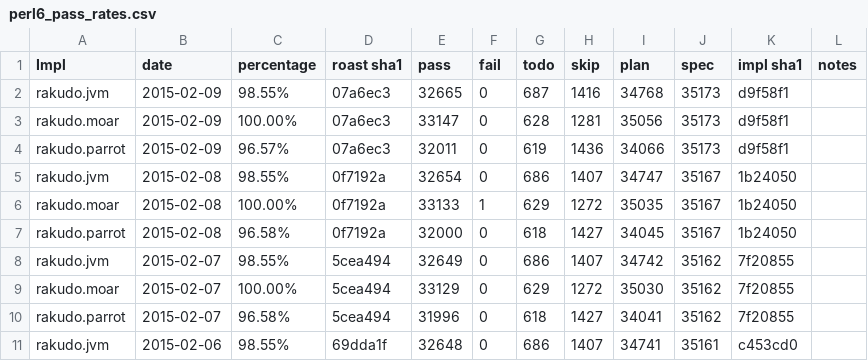
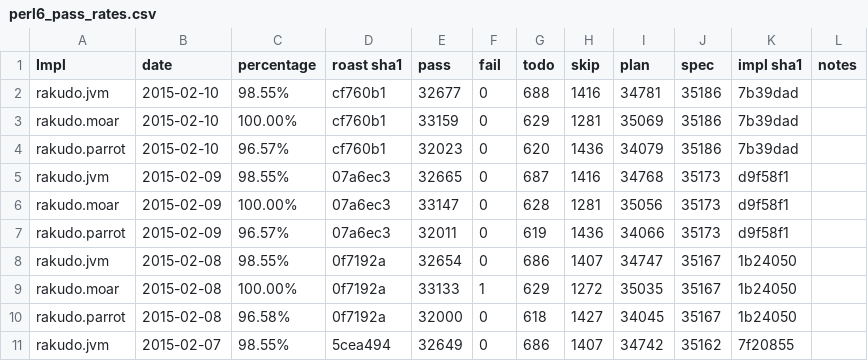
Before and after one commit to usev6/perl6-roast-data, a CSV file: perl6_pass_rates.csv, drawn as a sheet; only a part is shown; the shorter side is filled out with more unchanged rows; the diff names each change by its address in the sheet, - before the commit and + after, or states it on an @@ line.

```diff
--- a/perl6_pass_rates.csv
+++ b/perl6_pass_rates.csv
+row 2: rakudo.jvm | 2015-02-10 | 98.55% | cf760b1 | 32677 | 0 | 688 | 1416 | 34781 | 35186 | 7b39dad
+row 3: rakudo.moar | 2015-02-10 | 100.00% | cf760b1 | 33159 | 0 | 629 | 1281 | 35069 | 35186 | 7b39dad
+row 4: rakudo.parrot | 2015-02-10 | 96.57% | cf760b1 | 32023 | 0 | 620 | 1436 | 34079 | 35186 | 7b39dad
```
Also changed, not shown: 3 other files.
